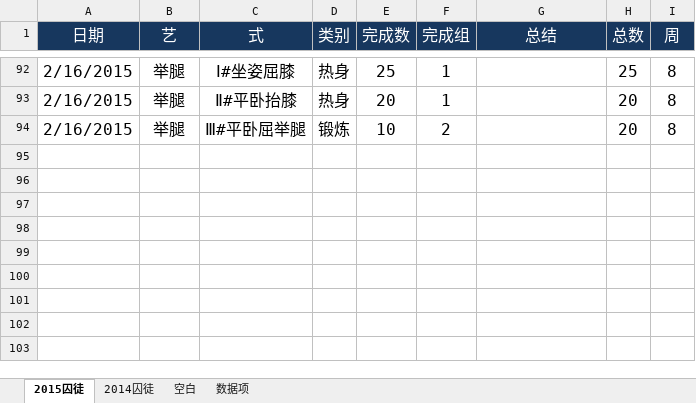
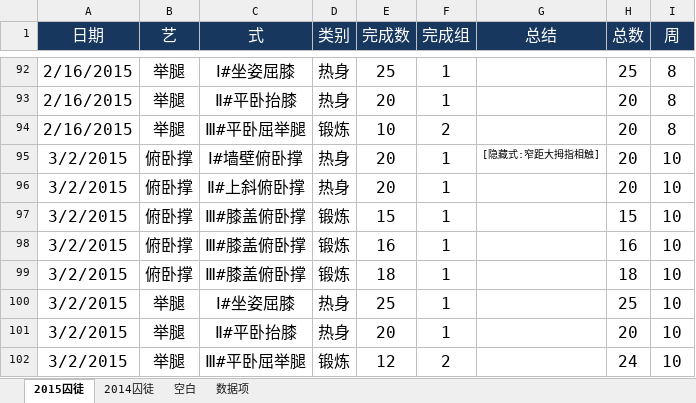
Before and after one commit to rikyoo/PersonalFiles, an Excel workbook: WangQ健身记录.xlsx, sheet 2015囚徒, drawn as a sheet; only a part is shown, gaps mark what is left out; values as stored, in another font and other column widths than the file's, no borders; conditional formats not drawn; the diff names each change by its address in the sheet, - before the commit and + after, or states it on an @@ line.

Commit message:
2015-03-02 锻炼记录

```diff
--- a/WangQ健身记录.xlsx (sheet 2015囚徒)
+++ b/WangQ健身记录.xlsx (sheet 2015囚徒)
+row 95: 3/2/2015 | 俯卧撑 | Ⅰ#墙壁俯卧撑 | 热身 | 20 | 1 | [隐藏式:窄距大拇指相触] | 20 | 10
+row 96: 3/2/2015 | 俯卧撑 | Ⅱ#上斜俯卧撑 | 热身 | 20 | 1 |  | 20 | 10
+row 97: 3/2/2015 | 俯卧撑 | Ⅲ#膝盖俯卧撑 | 锻炼 | 15 | 1 |  | 15 | 10
+row 98: 3/2/2015 | 俯卧撑 | Ⅲ#膝盖俯卧撑 | 锻炼 | 16 | 1 |  | 16 | 10
+row 99: 3/2/2015 | 俯卧撑 | Ⅲ#膝盖俯卧撑 | 锻炼 | 18 | 1 |  | 18 | 10
+row 100: 3/2/2015 | 举腿 | Ⅰ#坐姿屈膝 | 热身 | 25 | 1 |  | 25 | 10
+row 101: 3/2/2015 | 举腿 | Ⅱ#平卧抬膝 | 热身 | 20 | 1 |  | 20 | 10
+row 102: 3/2/2015 | 举腿 | Ⅲ#平卧屈举腿 | 锻炼 | 12 | 2 |  | 24 | 10
```
